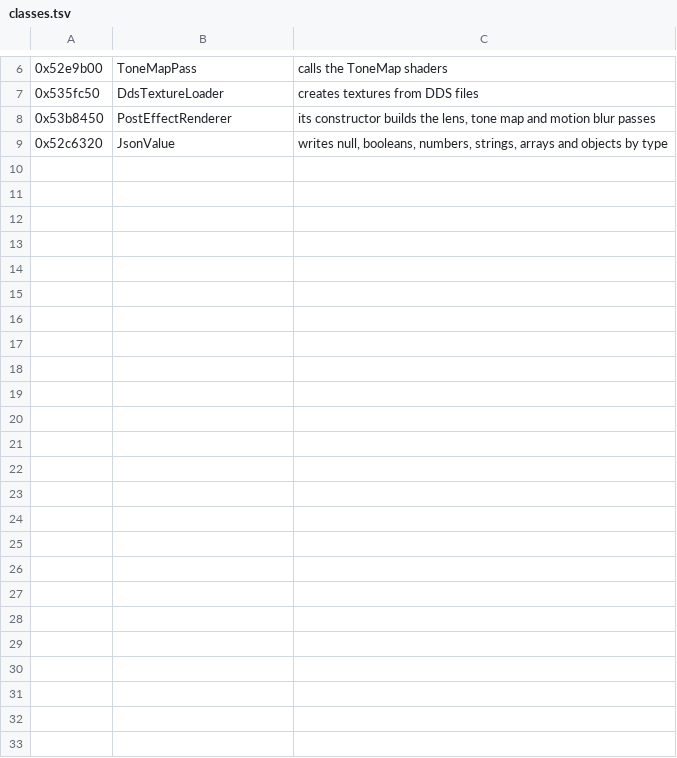
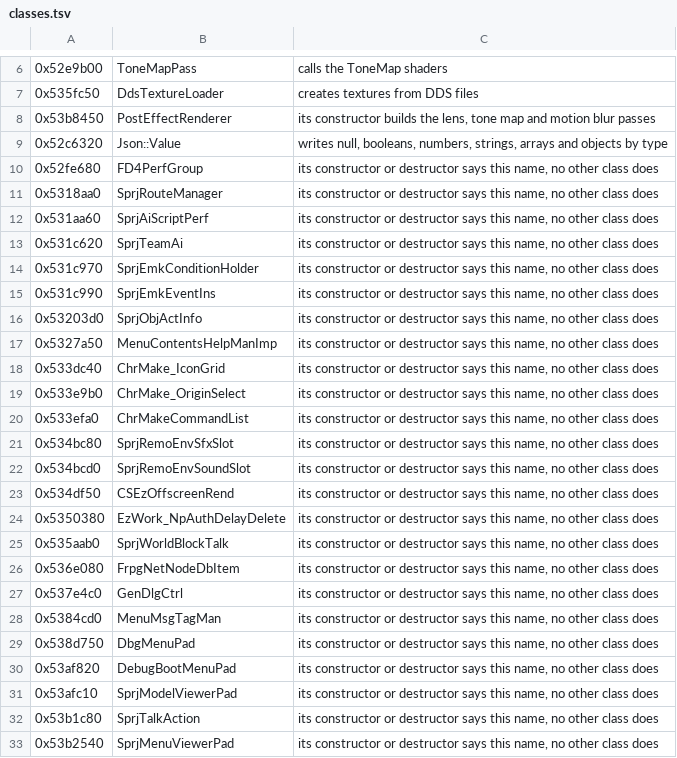
Before and after one commit to bloodborne-native/bloodborne-recomp, a TSV file: annotations/classes.tsv, drawn as a sheet; only a part is shown, gaps mark what is left out.

```diff
--- a/annotations/classes.tsv
+++ b/annotations/classes.tsv
@@ -8,2 +8,26 @@
 0x53b8450	PostEffectRenderer	its constructor builds the lens, tone map and motion blur passes
-0x52c6320	JsonValue	writes null, booleans, numbers, strings, arrays and objects by type
+0x52c6320	Json::Value	writes null, booleans, numbers, strings, arrays and objects by type
+0x52fe680	FD4PerfGroup	its constructor or destructor says this name, no other class does
+0x5318aa0	SprjRouteManager	its constructor or destructor says this name, no other class does
+0x531aa60	SprjAiScriptPerf	its constructor or destructor says this name, no other class does
+0x531c620	SprjTeamAi	its constructor or destructor says this name, no other class does
+0x531c970	SprjEmkConditionHolder	its constructor or destructor says this name, no other class does
+0x531c990	SprjEmkEventIns	its constructor or destructor says this name, no other class does
+0x53203d0	SprjObjActInfo	its constructor or destructor says this name, no other class does
+0x5327a50	MenuContentsHelpManImp	its constructor or destructor says this name, no other class does
+0x533dc40	ChrMake_IconGrid	its constructor or destructor says this name, no other class does
+0x533e9b0	ChrMake_OriginSelect	its constructor or destructor says this name, no other class does
+0x533efa0	ChrMakeCommandList	its constructor or destructor says this name, no other class does
+0x534bc80	SprjRemoEnvSfxSlot	its constructor or destructor says this name, no other class does
+0x534bcd0	SprjRemoEnvSoundSlot	its constructor or destructor says this name, no other class does
+0x534df50	CSEzOffscreenRend	its constructor or destructor says this name, no other class does
+0x5350380	EzWork_NpAuthDelayDelete	its constructor or destructor says this name, no other class does
+0x535aab0	SprjWorldBlockTalk	its constructor or destructor says this name, no other class does
+0x536e080	FrpgNetNodeDbItem	its constructor or destructor says this name, no other class does
+0x537e4c0	GenDlgCtrl	its constructor or destructor says this name, no other class does
+0x5384cd0	MenuMsgTagMan	its constructor or destructor says this name, no other class does
+0x538d750	DbgMenuPad	its constructor or destructor says this name, no other class does
+0x53af820	DebugBootMenuPad	its constructor or destructor says this name, no other class does
+0x53afc10	SprjModelViewerPad	its constructor or destructor says this name, no other class does
+0x53b1c80	SprjTalkAction	its constructor or destructor says this name, no other class does
+0x53b2540	SprjMenuViewerPad	its constructor or destructor says this name, no other class does
```
Also changed, not shown: annotations/functions.tsv, 3 other files.
